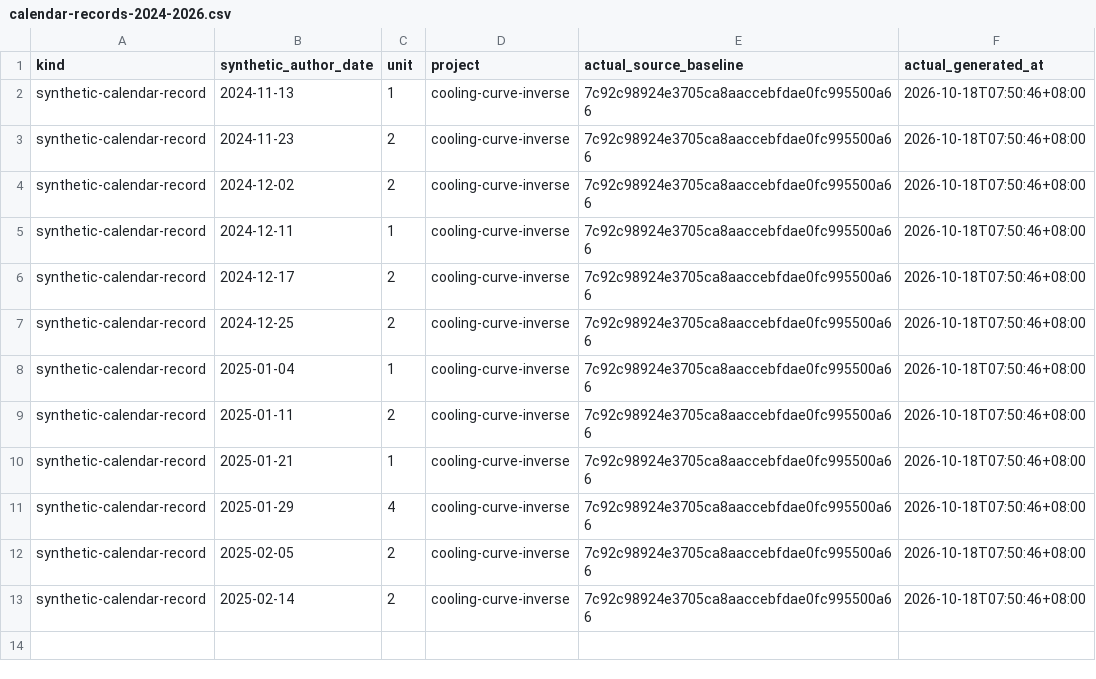
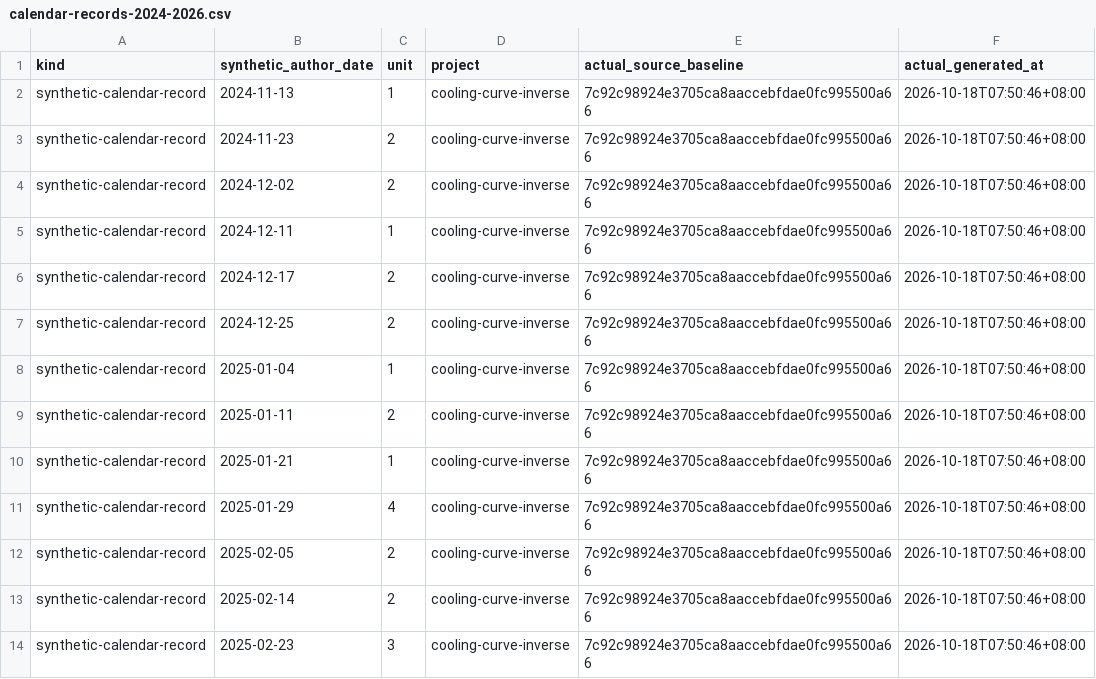
Before and after one commit to Khalil-Work/cooling-curve-inverse, a CSV file: docs/calendar-records-2024-2026.csv, drawn as a sheet.

Commit message:
docs: synthetic calendar record 2025-02-23 unit 3
Documentation calendar reconstruction generated on 2026-10-18. Historical author dates do not date source development.

```diff
--- a/docs/calendar-records-2024-2026.csv
+++ b/docs/calendar-records-2024-2026.csv
@@ -13 +13,2 @@ synthetic-calendar-record,2025-02-05,2,cooling-curve-inverse,7c92c98924e3705ca8a
 synthetic-calendar-record,2025-02-14,2,cooling-curve-inverse,7c92c98924e3705ca8aaccebfdae0fc995500a66,2026-10-18T07:50:46+08:00
+synthetic-calendar-record,2025-02-23,3,cooling-curve-inverse,7c92c98924e3705ca8aaccebfdae0fc995500a66,2026-10-18T07:50:46+08:00
```
